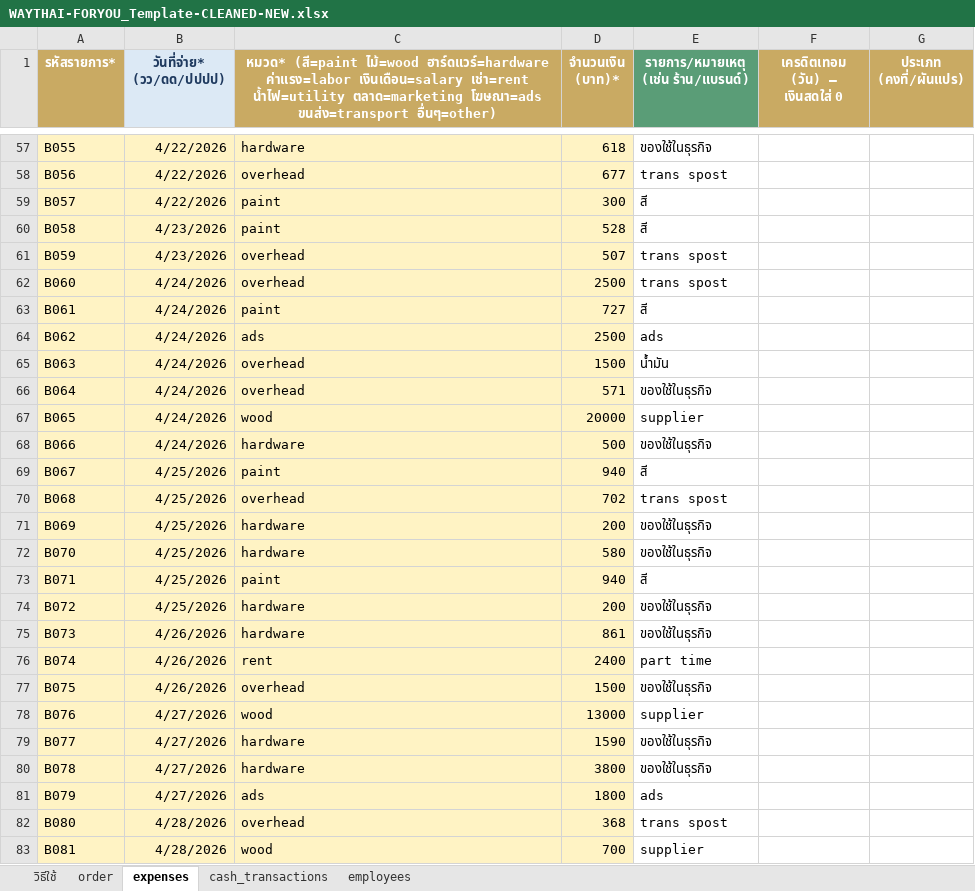
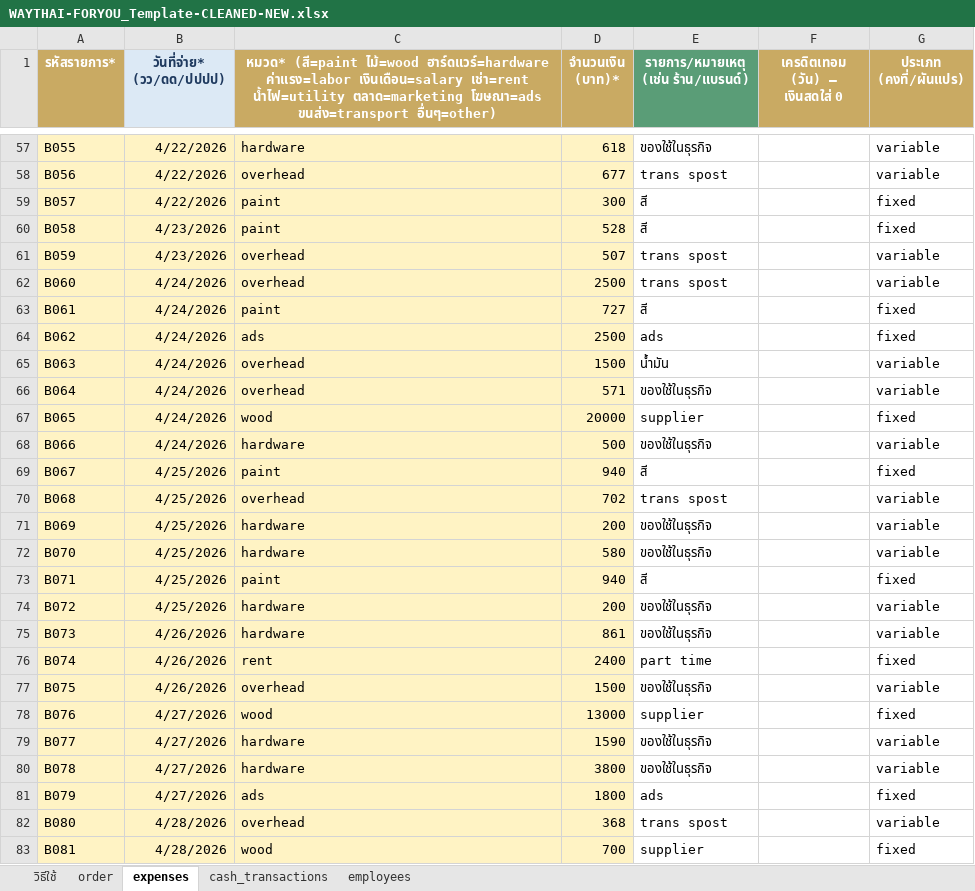
Before and after one commit to Vee198/Cashflow_Management_Syetem_1, an Excel workbook: WAYTHAI-FORYOU_Template-CLEANED-NEW.xlsx, sheet expenses, drawn as a sheet; only a part is shown, gaps mark what is left out; values as stored, in another font and other column widths than the file's, no borders; the diff covers the shown part only; the diff names each change by its address in the sheet, - before the commit and + after, or states it on an @@ line.

Commit message:
รื้อต้นทุนเป็น COGS&Expense + cost_class/cogs_type(DM/DL/OH), แก้ค่าสีในแท็บต้นทุน, ปิด auto-salary, ลบข้อมูล

```diff
--- a/WAYTHAI-FORYOU_Template-CLEANED-NEW.xlsx (sheet expenses)
+++ b/WAYTHAI-FORYOU_Template-CLEANED-NEW.xlsx (sheet expenses)
-G57:G58 (ประเภท (คงที่/ผันแปร)): (empty)
+G57:G58 (ประเภท (คงที่/ผันแปร)): variable
-G59:G60 (ประเภท (คงที่/ผันแปร)): (empty)
+G59:G60 (ประเภท (คงที่/ผันแปร)): fixed
-G61:G62 (ประเภท (คงที่/ผันแปร)): (empty)
+G61:G62 (ประเภท (คงที่/ผันแปร)): variable
-G63:G64 (ประเภท (คงที่/ผันแปร)): (empty)
+G63:G64 (ประเภท (คงที่/ผันแปร)): fixed
-G65:G66 (ประเภท (คงที่/ผันแปร)): (empty)
+G65:G66 (ประเภท (คงที่/ผันแปร)): variable
-G67 (ประเภท (คงที่/ผันแปร)): (empty)
+G67 (ประเภท (คงที่/ผันแปร)): fixed
-G68 (ประเภท (คงที่/ผันแปร)): (empty)
+G68 (ประเภท (คงที่/ผันแปร)): variable
-G69 (ประเภท (คงที่/ผันแปร)): (empty)
+G69 (ประเภท (คงที่/ผันแปร)): fixed
-G70:G72 (ประเภท (คงที่/ผันแปร)): (empty)
+G70:G72 (ประเภท (คงที่/ผันแปร)): variable
-G73 (ประเภท (คงที่/ผันแปร)): (empty)
+G73 (ประเภท (คงที่/ผันแปร)): fixed
-G74:G75 (ประเภท (คงที่/ผันแปร)): (empty)
+G74:G75 (ประเภท (คงที่/ผันแปร)): variable
-G76 (ประเภท (คงที่/ผันแปร)): (empty)
+G76 (ประเภท (คงที่/ผันแปร)): fixed
-G77 (ประเภท (คงที่/ผันแปร)): (empty)
+G77 (ประเภท (คงที่/ผันแปร)): variable
-G78 (ประเภท (คงที่/ผันแปร)): (empty)
+G78 (ประเภท (คงที่/ผันแปร)): fixed
-G79:G80 (ประเภท (คงที่/ผันแปร)): (empty)
+G79:G80 (ประเภท (คงที่/ผันแปร)): variable
-G81 (ประเภท (คงที่/ผันแปร)): (empty)
+G81 (ประเภท (คงที่/ผันแปร)): fixed
-G82 (ประเภท (คงที่/ผันแปร)): (empty)
+G82 (ประเภท (คงที่/ผันแปร)): variable
-G83 (ประเภท (คงที่/ผันแปร)): (empty)
+G83 (ประเภท (คงที่/ผันแปร)): fixed
```
Also changed, not shown: 184 edited cells elsewhere in this sheet, public/WAYTHAI-FORYOU_Template.xlsx, 12 other files.
